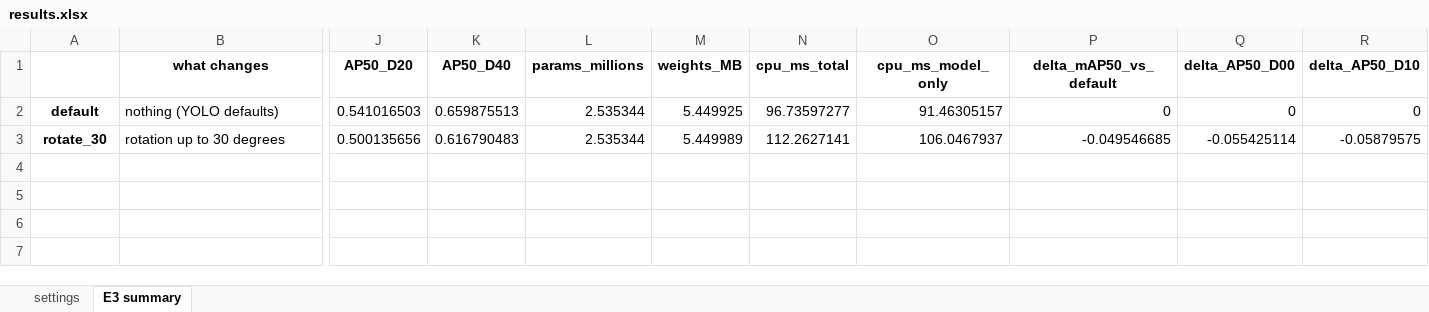
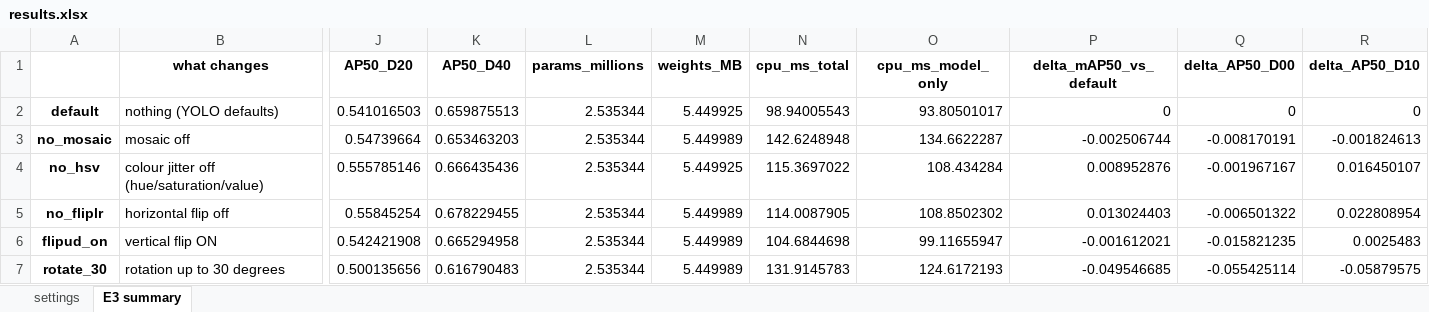
Before and after one commit to asaeyl/rdd-roadscan, an Excel workbook: experiments/E3_augmentation/results/results.xlsx, sheet E3 summary, drawn as a sheet; only a part is shown, gaps mark what is left out; values as stored, in another font and other column widths than the file's, no borders; addresses are those after the commit; rows hold the shown columns only; the diff names each change by its address in the sheet, - before the commit and + after, or states it on an @@ line.

Commit message:
E3: final table

```diff
--- a/experiments/E3_augmentation/results/results.xlsx (sheet E3 summary)
+++ b/experiments/E3_augmentation/results/results.xlsx (sheet E3 summary)
-N2 (cpu_ms_total): 96.73597277
+N2 (cpu_ms_total): 98.94005543
-O2 (cpu_ms_model_only): 91.46305157
+O2 (cpu_ms_model_only): 93.80501017
+row 3: no_mosaic | mosaic off | 0.54739664 | 0.653463203 | 2.535344 | 5.449989 | 142.6248948 | 134.6622287 | -0.002506744 | -0.008170191 | -0.001824613
+row 4: no_hsv | colour jitter off (hue/saturation/value) | 0.555785146 | 0.666435436 | 2.535344 | 5.449925 | 115.3697022 | 108.434284 | 0.008952876 | -0.001967167 | 0.016450107
+row 5: no_fliplr | horizontal flip off | 0.55845254 | 0.678229455 | 2.535344 | 5.449989 | 114.0087905 | 108.8502302 | 0.013024403 | -0.006501322 | 0.022808954
+row 6: flipud_on | vertical flip ON | 0.542421908 | 0.665294958 | 2.535344 | 5.449989 | 104.6844698 | 99.11655947 | -0.001612021 | -0.015821235 | 0.0025483
-N7 (cpu_ms_total): 112.2627141
+N7 (cpu_ms_total): 131.9145783
-O7 (cpu_ms_model_only): 106.0467937
+O7 (cpu_ms_model_only): 124.6172193
```
Also changed, not shown: sheet settings, 2 other files.
